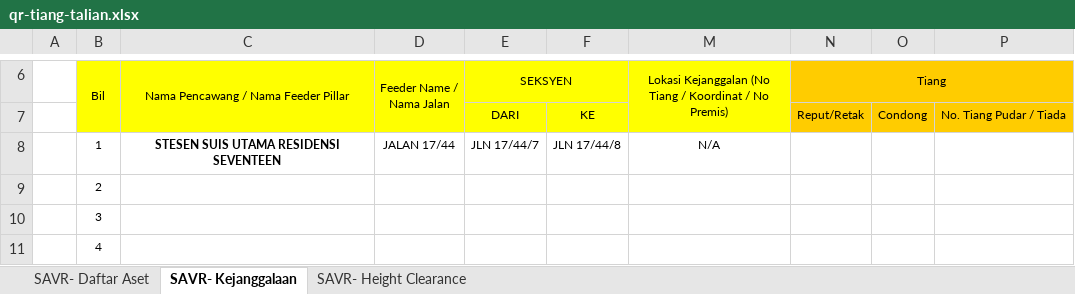
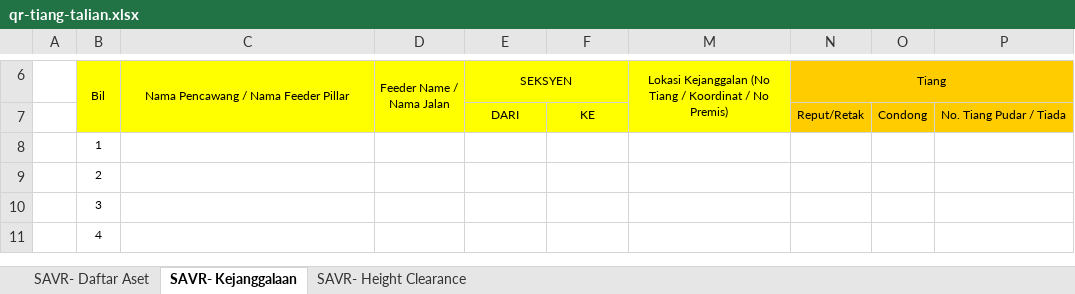
Before and after one commit to arehman5110/apks, an Excel workbook: public/assets/updated-excels/qr-tiang-talian.xlsx, sheet SAVR- Kejanggalaan, drawn as a sheet; only a part is shown, gaps mark what is left out; values as stored, in another font and other column widths than the file's, no borders; the diff names each change by its address in the sheet, - before the commit and + after, or states it on an @@ line.

```diff
--- a/public/assets/updated-excels/qr-tiang-talian.xlsx (sheet SAVR- Kejanggalaan)
+++ b/public/assets/updated-excels/qr-tiang-talian.xlsx (sheet SAVR- Kejanggalaan)
-C8: STESEN SUIS UTAMA RESIDENSI SEVENTEEN
+C8: (empty)
-D8 (Feeder Name / Nama Jalan): JALAN 17/44
+D8 (Feeder Name / Nama Jalan): (empty)
-E8 (SEKSYEN): JLN 17/44/7
+E8 (SEKSYEN): (empty)
-F8: JLN 17/44/8
+F8: (empty)
-M8: N/A
+M8: (empty)
```
Also changed, not shown: sheet SAVR- Daftar Aset, sheet SAVR- Height Clearance, public/assets/updated-excels/qr-feeder-pillar.xlsx, 2 other files.
